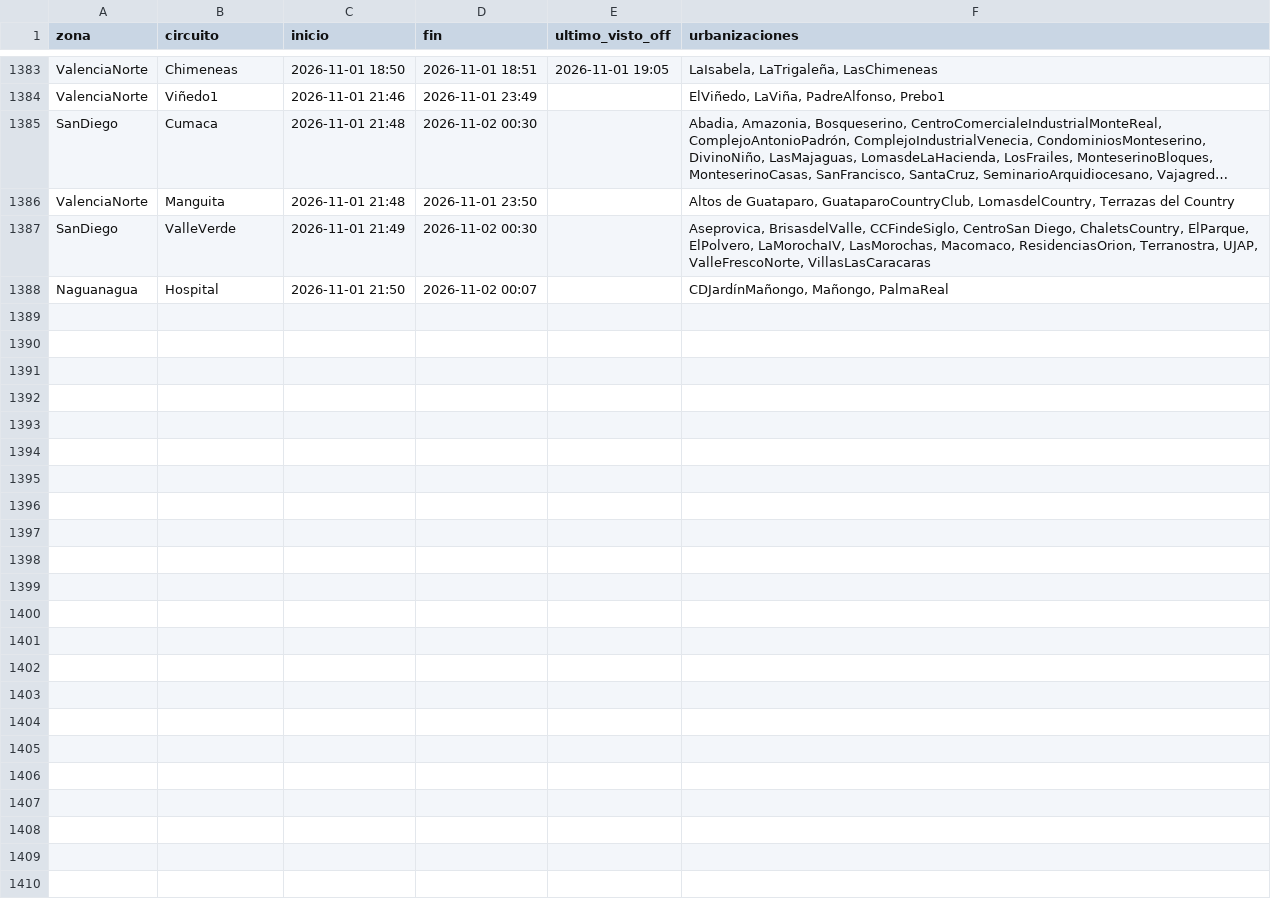
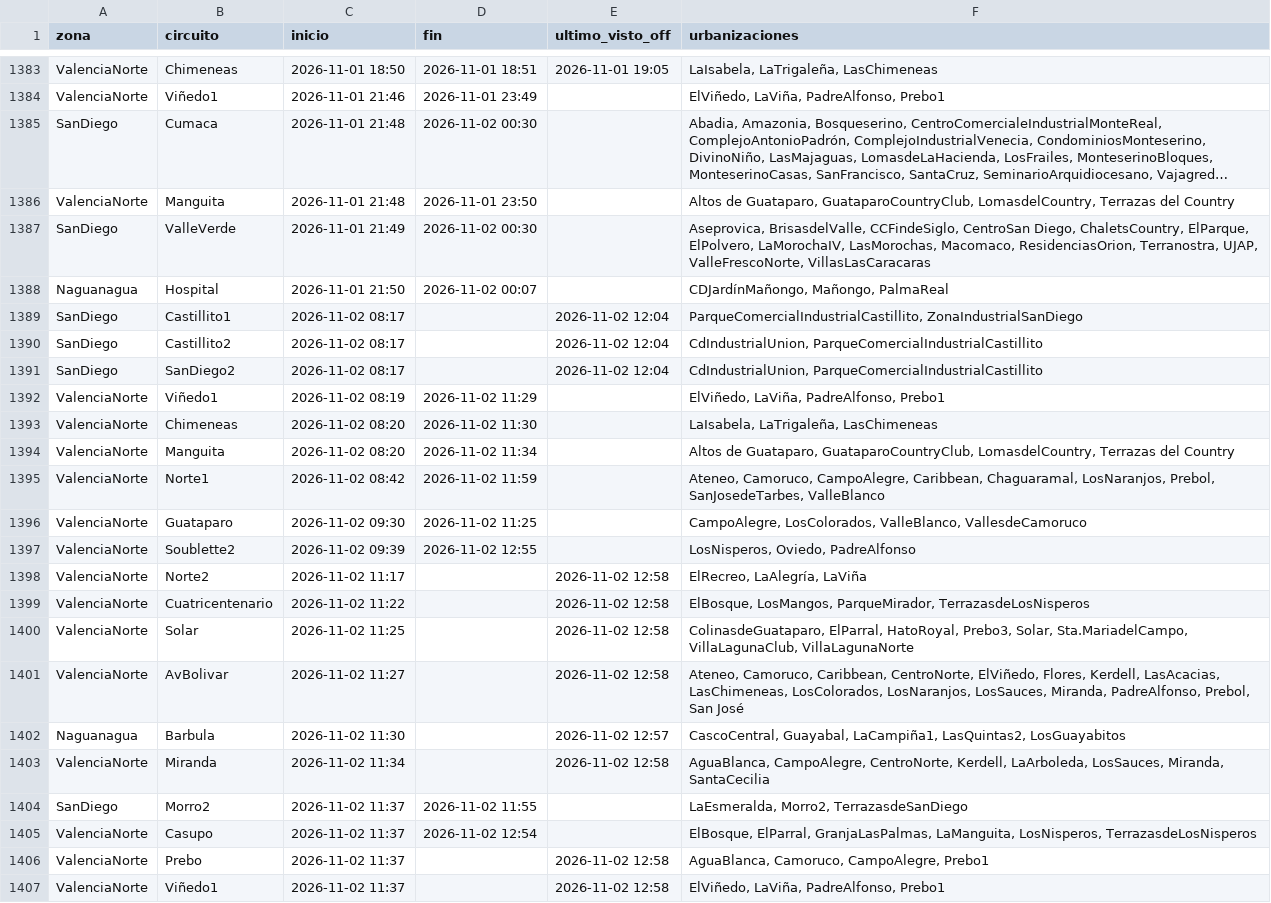
Before and after one commit to ricardotester12-glitch/cortes-luz-valencia, a CSV file: data/cortes.csv, drawn as a sheet; only a part is shown, gaps mark what is left out; long unchanged cells end in …; the diff covers the shown part only; the diff names each change by its address in the sheet, - before the commit and + after, or states it on an @@ line.

```diff
--- a/data/cortes.csv
+++ b/data/cortes.csv
+row 1389: SanDiego | Castillito1 | 2026-11-02 08:17 |  | 2026-11-02 12:04 | ParqueComercialIndustrialCastillito, ZonaIndustrialSanDiego
+row 1390: SanDiego | Castillito2 | 2026-11-02 08:17 |  | 2026-11-02 12:04 | CdIndustrialUnion, ParqueComercialIndustrialCastillito
+row 1391: SanDiego | SanDiego2 | 2026-11-02 08:17 |  | 2026-11-02 12:04 | CdIndustrialUnion, ParqueComercialIndustrialCastillito
+row 1392: ValenciaNorte | Viñedo1 | 2026-11-02 08:19 | 2026-11-02 11:29 |  | ElViñedo, LaViña, PadreAlfonso, Prebo1
+row 1393: ValenciaNorte | Chimeneas | 2026-11-02 08:20 | 2026-11-02 11:30 |  | LaIsabela, LaTrigaleña, LasChimeneas
+row 1394: ValenciaNorte | Manguita | 2026-11-02 08:20 | 2026-11-02 11:34 |  | Altos de Guataparo, GuataparoCountryClub, LomasdelCountry, Terrazas del Country
+row 1395: ValenciaNorte | Norte1 | 2026-11-02 08:42 | 2026-11-02 11:59 |  | Ateneo, Camoruco, CampoAlegre, Caribbean, Chaguaramal, LosNaranjos, Prebol, SanJosedeTarbes, ValleBlanco
+row 1396: ValenciaNorte | Guataparo | 2026-11-02 09:30 | 2026-11-02 11:25 |  | CampoAlegre, LosColorados, ValleBlanco, VallesdeCamoruco
+row 1397: ValenciaNorte | Soublette2 | 2026-11-02 09:39 | 2026-11-02 12:55 |  | LosNisperos, Oviedo, PadreAlfonso
+row 1398: ValenciaNorte | Norte2 | 2026-11-02 11:17 |  | 2026-11-02 12:58 | ElRecreo, LaAlegría, LaViña
+row 1399: ValenciaNorte | Cuatricentenario | 2026-11-02 11:22 |  | 2026-11-02 12:58 | ElBosque, LosMangos, ParqueMirador, TerrazasdeLosNisperos
+row 1400: ValenciaNorte | Solar | 2026-11-02 11:25 |  | 2026-11-02 12:58 | ColinasdeGuataparo, ElParral, HatoRoyal, Prebo3, Solar, Sta.MariadelCampo, VillaLagunaClub, VillaLagunaNorte
+row 1401: ValenciaNorte | AvBolivar | 2026-11-02 11:27 |  | 2026-11-02 12:58 | Ateneo, Camoruco, Caribbean, CentroNorte, ElViñedo, Flores, Kerdell, LasAcacias, LasChimeneas, LosColorados, LosNaranjos, LosSauces, Miranda, PadreAlfonso, Prebol, San José
+row 1402: Naguanagua | Barbula | 2026-11-02 11:30 |  | 2026-11-02 12:57 | CascoCentral, Guayabal, LaCampiña1, LasQuintas2, LosGuayabitos
+row 1403: ValenciaNorte | Miranda | 2026-11-02 11:34 |  | 2026-11-02 12:58 | AguaBlanca, CampoAlegre, CentroNorte, Kerdell, LaArboleda, LosSauces, Miranda, SantaCecilia
+row 1404: SanDiego | Morro2 | 2026-11-02 11:37 | 2026-11-02 11:55 |  | LaEsmeralda, Morro2, TerrazasdeSanDiego
+row 1405: ValenciaNorte | Casupo | 2026-11-02 11:37 | 2026-11-02 12:54 |  | ElBosque, ElParral, GranjaLasPalmas, LaManguita, LosNisperos, TerrazasdeLosNisperos
+row 1406: ValenciaNorte | Prebo | 2026-11-02 11:37 |  | 2026-11-02 12:58 | AguaBlanca, Camoruco, CampoAlegre, Prebo1
+row 1407: ValenciaNorte | Viñedo1 | 2026-11-02 11:37 |  | 2026-11-02 12:58 | ElViñedo, LaViña, PadreAlfonso, Prebo1
```
Also changed, not shown: 16 added rows elsewhere in this file, data/reportes.csv, 2 other files.
